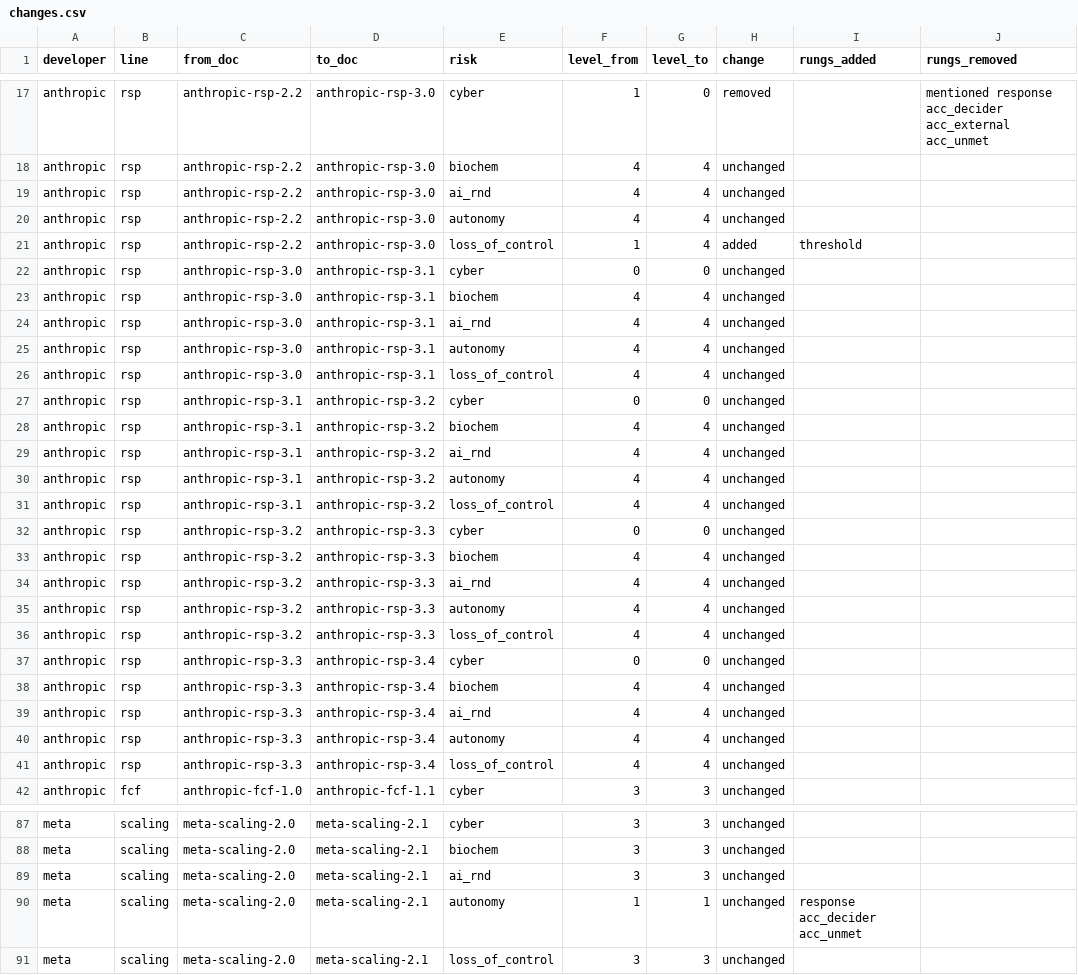
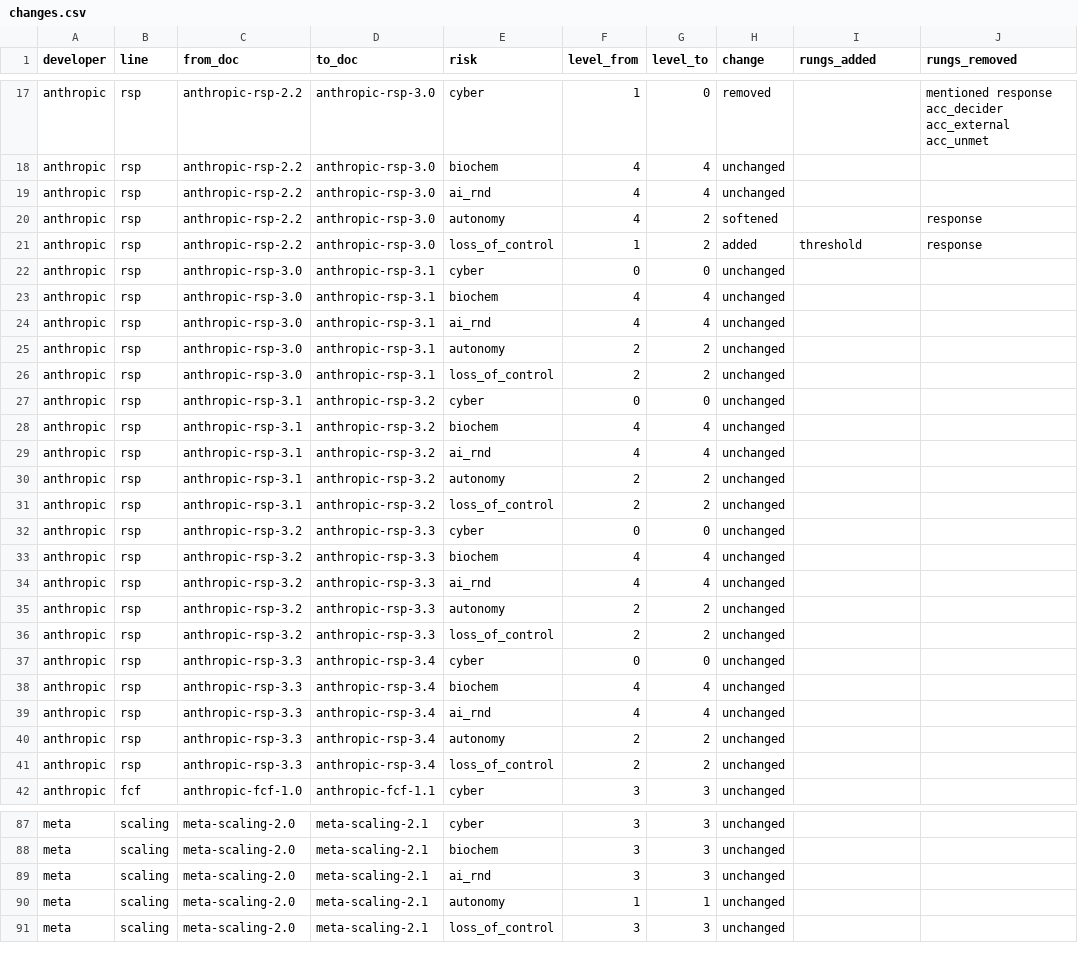
Before and after one commit to owizdom/rung, a CSV file: analysis/out/changes.csv, drawn as a sheet; only a part is shown, gaps mark what is left out.

```diff
--- a/analysis/out/changes.csv
+++ b/analysis/out/changes.csv
@@ -19,4 +19,4 @@ anthropic,rsp,anthropic-rsp-2.2,anthropic-rsp-3.0,biochem,4,4,unchanged,,
 anthropic,rsp,anthropic-rsp-2.2,anthropic-rsp-3.0,ai_rnd,4,4,unchanged,,
-anthropic,rsp,anthropic-rsp-2.2,anthropic-rsp-3.0,autonomy,4,4,unchanged,,
-anthropic,rsp,anthropic-rsp-2.2,anthropic-rsp-3.0,loss_of_control,1,4,added,threshold,
+anthropic,rsp,anthropic-rsp-2.2,anthropic-rsp-3.0,autonomy,4,2,softened,,response
+anthropic,rsp,anthropic-rsp-2.2,anthropic-rsp-3.0,loss_of_control,1,2,added,threshold,response
 anthropic,rsp,anthropic-rsp-3.0,anthropic-rsp-3.1,cyber,0,0,unchanged,,
@@ -24,4 +24,4 @@ anthropic,rsp,anthropic-rsp-3.0,anthropic-rsp-3.1,biochem,4,4,unchanged,,
 anthropic,rsp,anthropic-rsp-3.0,anthropic-rsp-3.1,ai_rnd,4,4,unchanged,,
-anthropic,rsp,anthropic-rsp-3.0,anthropic-rsp-3.1,autonomy,4,4,unchanged,,
-anthropic,rsp,anthropic-rsp-3.0,anthropic-rsp-3.1,loss_of_control,4,4,unchanged,,
+anthropic,rsp,anthropic-rsp-3.0,anthropic-rsp-3.1,autonomy,2,2,unchanged,,
+anthropic,rsp,anthropic-rsp-3.0,anthropic-rsp-3.1,loss_of_control,2,2,unchanged,,
 anthropic,rsp,anthropic-rsp-3.1,anthropic-rsp-3.2,cyber,0,0,unchanged,,
@@ -29,4 +29,4 @@ anthropic,rsp,anthropic-rsp-3.1,anthropic-rsp-3.2,biochem,4,4,unchanged,,
 anthropic,rsp,anthropic-rsp-3.1,anthropic-rsp-3.2,ai_rnd,4,4,unchanged,,
-anthropic,rsp,anthropic-rsp-3.1,anthropic-rsp-3.2,autonomy,4,4,unchanged,,
-anthropic,rsp,anthropic-rsp-3.1,anthropic-rsp-3.2,loss_of_control,4,4,unchanged,,
+anthropic,rsp,anthropic-rsp-3.1,anthropic-rsp-3.2,autonomy,2,2,unchanged,,
+anthropic,rsp,anthropic-rsp-3.1,anthropic-rsp-3.2,loss_of_control,2,2,unchanged,,
 anthropic,rsp,anthropic-rsp-3.2,anthropic-rsp-3.3,cyber,0,0,unchanged,,
@@ -34,4 +34,4 @@ anthropic,rsp,anthropic-rsp-3.2,anthropic-rsp-3.3,biochem,4,4,unchanged,,
 anthropic,rsp,anthropic-rsp-3.2,anthropic-rsp-3.3,ai_rnd,4,4,unchanged,,
-anthropic,rsp,anthropic-rsp-3.2,anthropic-rsp-3.3,autonomy,4,4,unchanged,,
-anthropic,rsp,anthropic-rsp-3.2,anthropic-rsp-3.3,loss_of_control,4,4,unchanged,,
+anthropic,rsp,anthropic-rsp-3.2,anthropic-rsp-3.3,autonomy,2,2,unchanged,,
+anthropic,rsp,anthropic-rsp-3.2,anthropic-rsp-3.3,loss_of_control,2,2,unchanged,,
 anthropic,rsp,anthropic-rsp-3.3,anthropic-rsp-3.4,cyber,0,0,unchanged,,
@@ -39,4 +39,4 @@ anthropic,rsp,anthropic-rsp-3.3,anthropic-rsp-3.4,biochem,4,4,unchanged,,
 anthropic,rsp,anthropic-rsp-3.3,anthropic-rsp-3.4,ai_rnd,4,4,unchanged,,
-anthropic,rsp,anthropic-rsp-3.3,anthropic-rsp-3.4,autonomy,4,4,unchanged,,
-anthropic,rsp,anthropic-rsp-3.3,anthropic-rsp-3.4,loss_of_control,4,4,unchanged,,
+anthropic,rsp,anthropic-rsp-3.3,anthropic-rsp-3.4,autonomy,2,2,unchanged,,
+anthropic,rsp,anthropic-rsp-3.3,anthropic-rsp-3.4,loss_of_control,2,2,unchanged,,
 anthropic,fcf,anthropic-fcf-1.0,anthropic-fcf-1.1,cyber,3,3,unchanged,,
@@ -89,3 +89,3 @@ meta,scaling,meta-scaling-2.0,meta-scaling-2.1,biochem,3,3,unchanged,,
 meta,scaling,meta-scaling-2.0,meta-scaling-2.1,ai_rnd,3,3,unchanged,,
-meta,scaling,meta-scaling-2.0,meta-scaling-2.1,autonomy,1,1,unchanged,response acc_decider acc_unmet,
+meta,scaling,meta-scaling-2.0,meta-scaling-2.1,autonomy,1,1,unchanged,,
 meta,scaling,meta-scaling-2.0,meta-scaling-2.1,loss_of_control,3,3,unchanged,,
```
Also changed, not shown: analysis/out/latest.csv, analysis/out/versions.csv, 17 other files.
